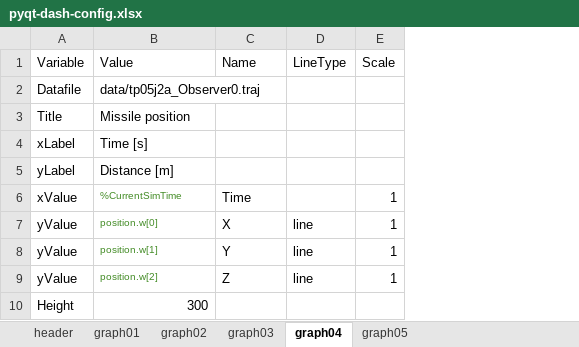
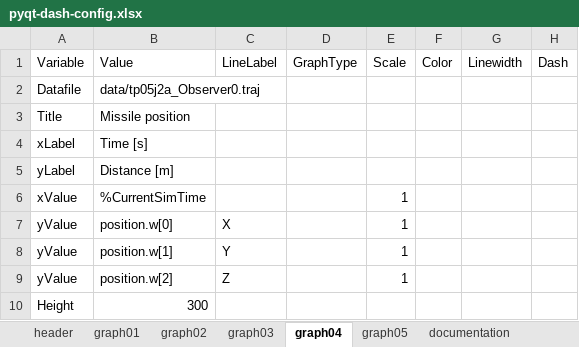
Before and after one commit to NelisW/PythonNotesToSelf, an Excel workbook: plotly-dash/data/pyqt-dash-config.xlsx, sheet graph04, drawn as a sheet; values as stored, in another font and other column widths than the file's, no borders; removed rows and columns are numbered as before the commit, all else as after; the diff names each change by its address in the sheet, - before the commit and + after, or states it on an @@ line.

```diff
--- a/plotly-dash/data/pyqt-dash-config.xlsx (sheet graph04)
+++ b/plotly-dash/data/pyqt-dash-config.xlsx (sheet graph04)
+sheet tab: documentation
-column D (LineType), rows 7-9: all line
+column D (GraphType), empty
+column F (Color), empty
+column G (Linewidth), empty
+column H (Dash), empty
-C1: Name
+C1: LineLabel
-B6:B9 text colour: #448C27
+B6:B9 text colour: black, text size: larger
-C6 (LineLabel): Time
+C6 (LineLabel): (empty)
```
Also changed, not shown: sheet graph05, sheet graph03, sheet graph01, sheet graph02, 1 other file.
